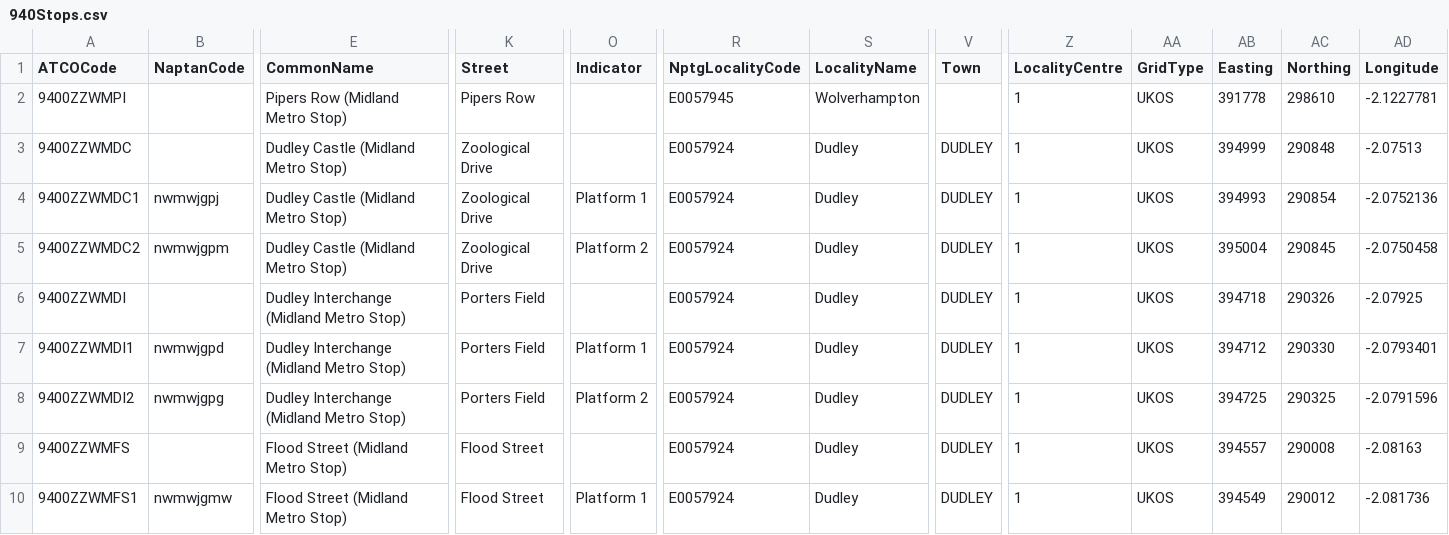
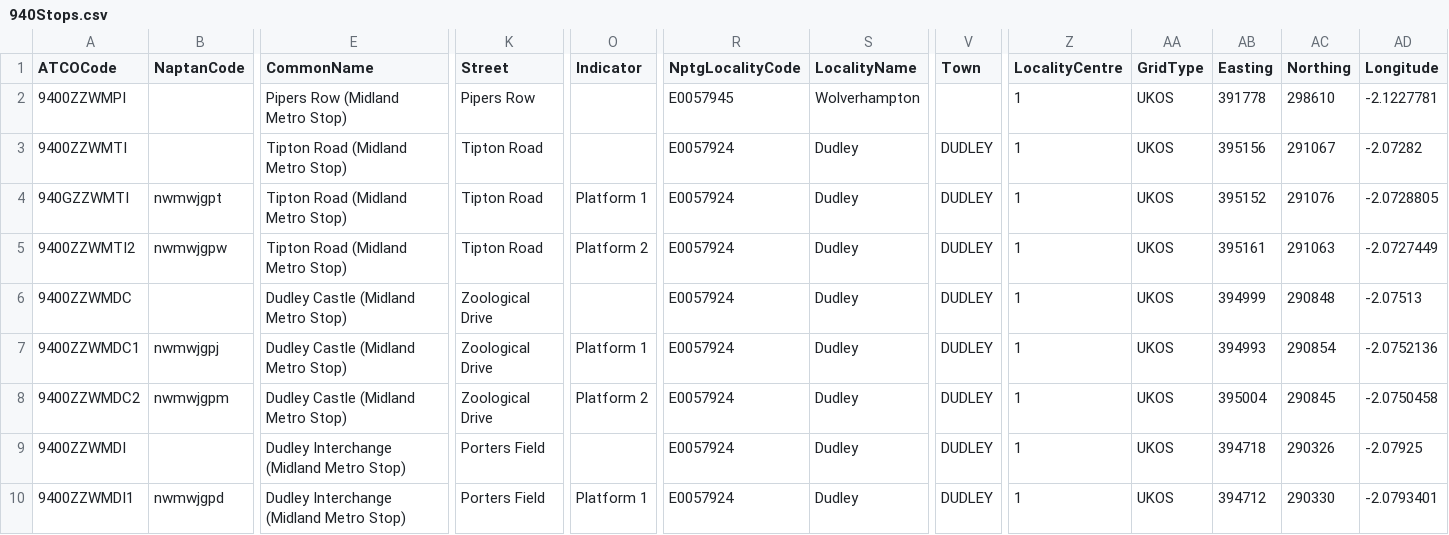
Before and after one commit to ldjb/naptan-nptg-history, a CSV file: 940Stops.csv, drawn as a sheet; only a part is shown, gaps mark what is left out; the shorter side is filled out with more unchanged rows; rows hold the shown columns only; the diff names each change by its address in the sheet, - before the commit and + after, or states it on an @@ line.

```diff
--- a/940Stops.csv
+++ b/940Stops.csv
+row 3: 9400ZZWMTI |  | Tipton Road (Midland Metro Stop) | Tipton Road |  | E0057924 | Dudley | DUDLEY | 1 | UKOS | 395156 | 291067 | -2.07282
+row 4: 940GZZWMTI | nwmwjgpt | Tipton Road (Midland Metro Stop) | Tipton Road | Platform 1 | E0057924 | Dudley | DUDLEY | 1 | UKOS | 395152 | 291076 | -2.0728805
+row 5: 9400ZZWMTI2 | nwmwjgpw | Tipton Road (Midland Metro Stop) | Tipton Road | Platform 2 | E0057924 | Dudley | DUDLEY | 1 | UKOS | 395161 | 291063 | -2.0727449
```
Also changed, not shown: 149Stops.csv, 6 other files.
